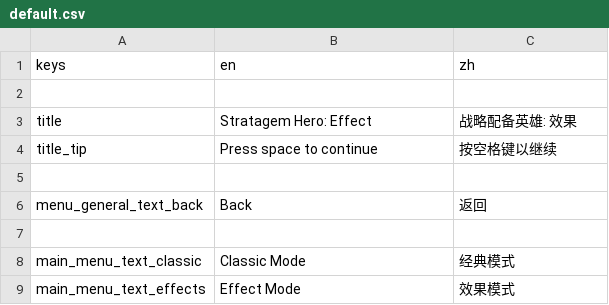
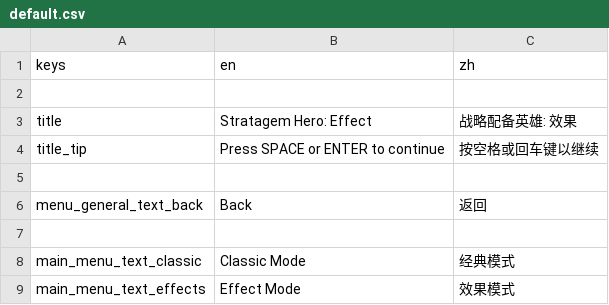
Before and after one commit to bocai-bca/StratagemHero_Effect, a CSV file: resources/translations/default.csv, drawn as a sheet; only a part is shown; the diff covers the shown part only.

```diff
--- a/resources/translations/default.csv
+++ b/resources/translations/default.csv
@@ -3,3 +3,3 @@ keys,en,zh
 title,"Stratagem Hero: Effect","战略配备英雄: 效果"
-title_tip,"Press space to continue","按空格键以继续"
+title_tip,"Press SPACE or ENTER to continue","按空格或回车键以继续"
 
```
Also changed, not shown: 20 added rows, 1 removed row and 1 edited cell elsewhere in this file, 15 other files.
